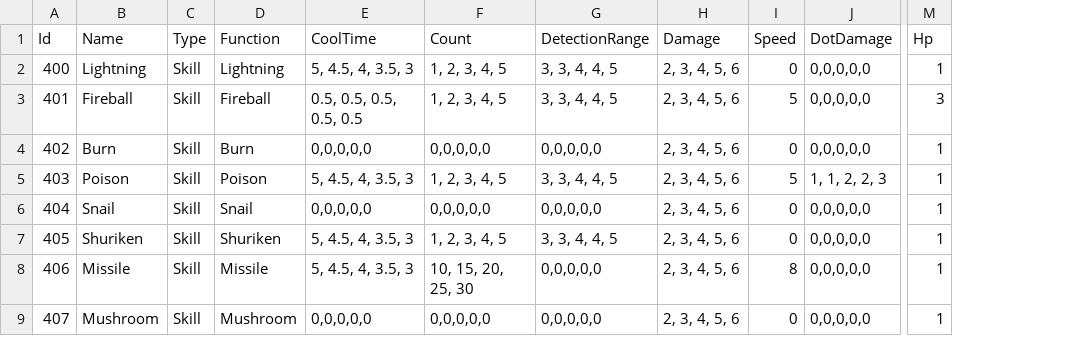
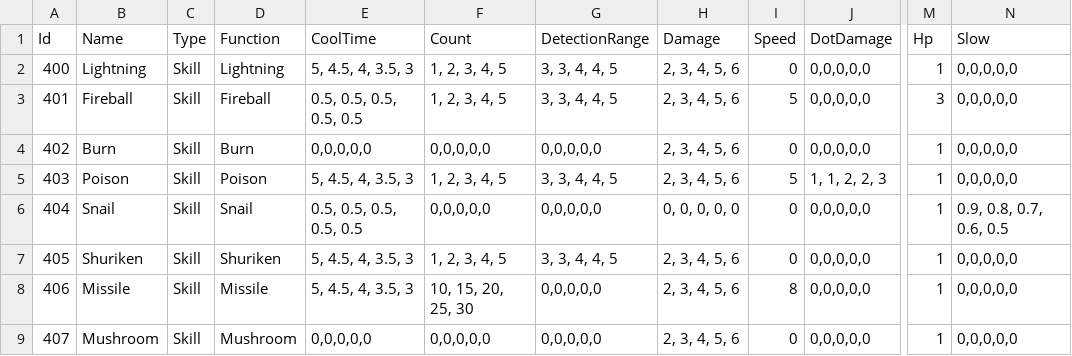
Before and after one commit to hee119/Conquest, a CSV file: Assets/Resources/TextData/UpgradeData.csv, drawn as a sheet; only a part is shown, gaps mark what is left out; the diff names each change by its address in the sheet, - before the commit and + after, or states it on an @@ line.

```diff
--- a/Assets/Resources/TextData/UpgradeData.csv
+++ b/Assets/Resources/TextData/UpgradeData.csv
+column N (Slow), rows 2-9: 0,0,0,0,0 | 0,0,0,0,0 | 0,0,0,0,0 | 0,0,0,0,0 | 0.9, 0.8, 0.7, 0.6, 0.5 | 0,0,0,0,0 | 0,0,0,0,0 | 0,0,0,0,0
-E6 (CoolTime): 0,0,0,0,0
+E6 (CoolTime): 0.5, 0.5, 0.5, 0.5, 0.5
-H6 (Damage): 2, 3, 4, 5, 6
+H6 (Damage): 0, 0, 0, 0, 0
```
Also changed, not shown: 14 other files.
